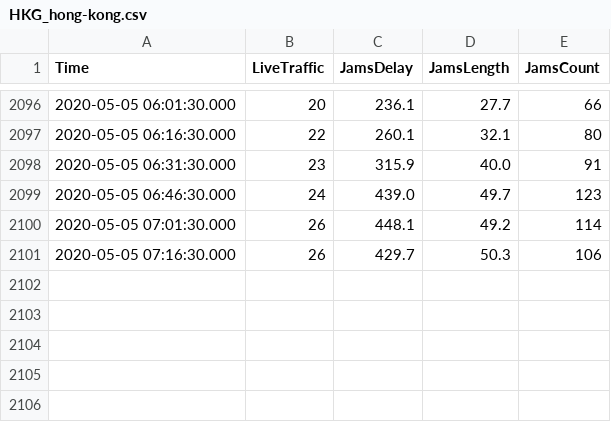
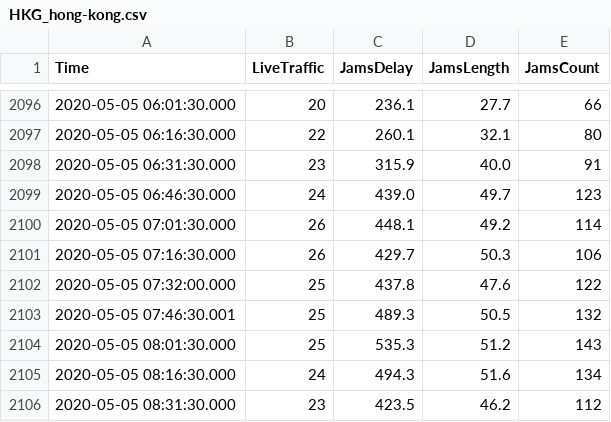
Before and after one commit to bugsburny2/covidbe-opendata, a CSV file: static/csv/tomtom/HKG_hong-kong.csv, drawn as a sheet; only a part is shown, gaps mark what is left out.

Commit message:
update tomtom data

```diff
--- a/static/csv/tomtom/HKG_hong-kong.csv
+++ b/static/csv/tomtom/HKG_hong-kong.csv
@@ -2101 +2101,6 @@ Time,LiveTraffic,JamsDelay,JamsLength,JamsCount
 2020-05-05 07:16:30.000,26,429.7,50.3,106
+2020-05-05 07:32:00.000,25,437.8,47.6,122
+2020-05-05 07:46:30.001,25,489.3,50.5,132
+2020-05-05 08:01:30.000,25,535.3,51.2,143
+2020-05-05 08:16:30.000,24,494.3,51.6,134
+2020-05-05 08:31:30.000,23,423.5,46.2,112
```
Also changed, not shown: static/csv/tomtom/CHN_beijing.csv, static/csv/tomtom/CZE_prague.csv, 38 other files.
